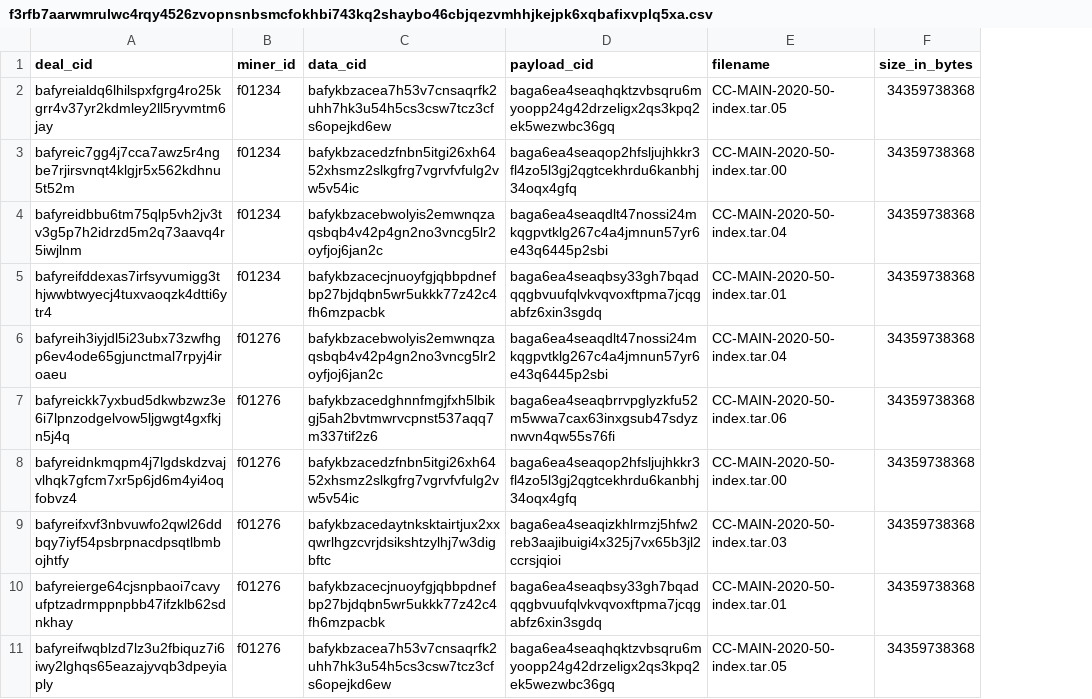
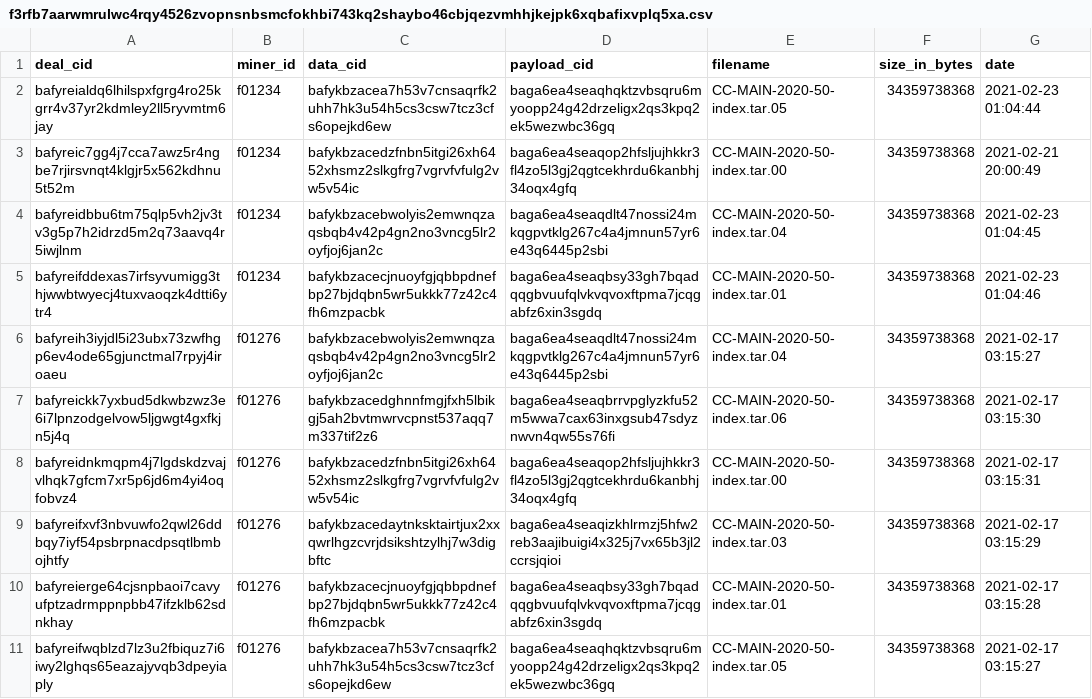
Before and after one commit to kernelogic/filecoin, a CSV file: filplus/f3rfb7aarwmrulwc4rqy4526zvopnsnbsmcfokhbi743kq2shaybo46cbjqezvmhhjkejpk6xqbafixvplq5xa.csv, drawn as a sheet; only a part is shown; the diff names each change by its address in the sheet, - before the commit and + after, or states it on an @@ line.

Commit message:
Update f3rfb7aarwmrulwc4rqy4526zvopnsnbsmcfokhbi743kq2shaybo46cbjqezvmhhjkejpk6xqbafixvplq5xa.csv

```diff
--- a/filplus/f3rfb7aarwmrulwc4rqy4526zvopnsnbsmcfokhbi743kq2shaybo46cbjqezvmhhjkejpk6xqbafixvplq5xa.csv
+++ b/filplus/f3rfb7aarwmrulwc4rqy4526zvopnsnbsmcfokhbi743kq2shaybo46cbjqezvmhhjkejpk6xqbafixvplq5xa.csv
+column G (date), rows 2-11: 2021-02-23 01:04:44 | 2021-02-21 20:00:49 | 2021-02-23 01:04:45 | 2021-02-23 01:04:46 | 2021-02-17 03:15:27 | 2021-02-17 03:15:30 | 2021-02-17 03:15:31 | 2021-02-17 03:15:29 | 2021-02-17 03:15:28 | 2021-02-17 03:15:27
```
